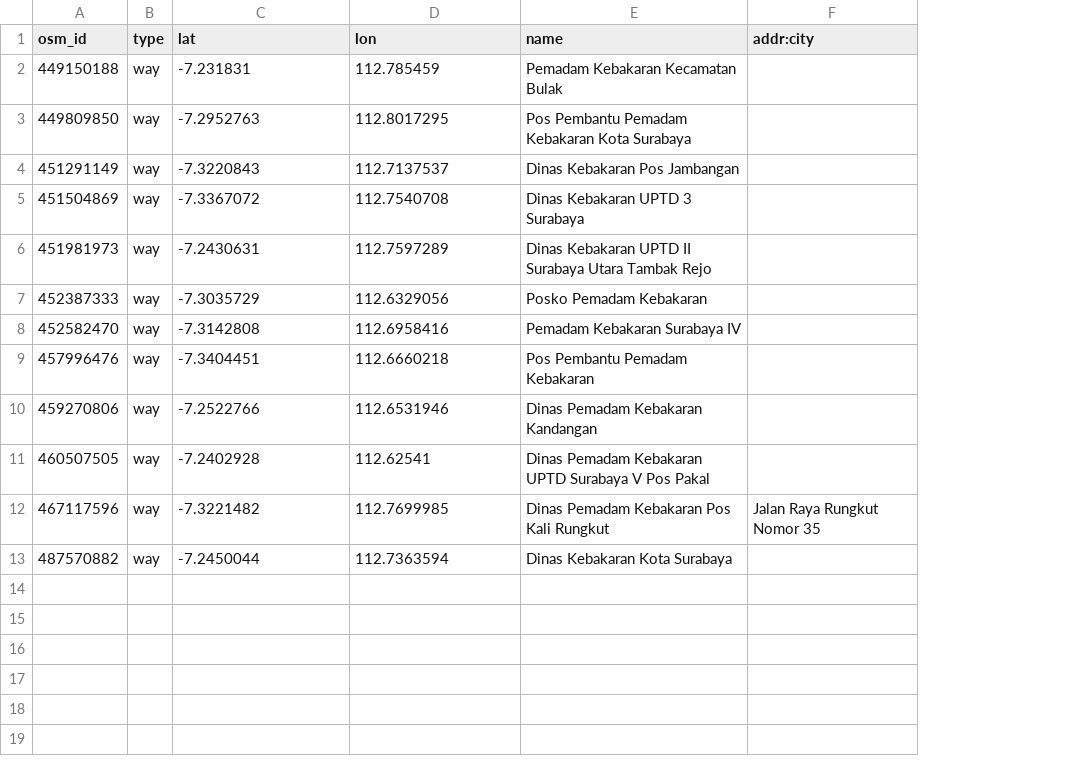
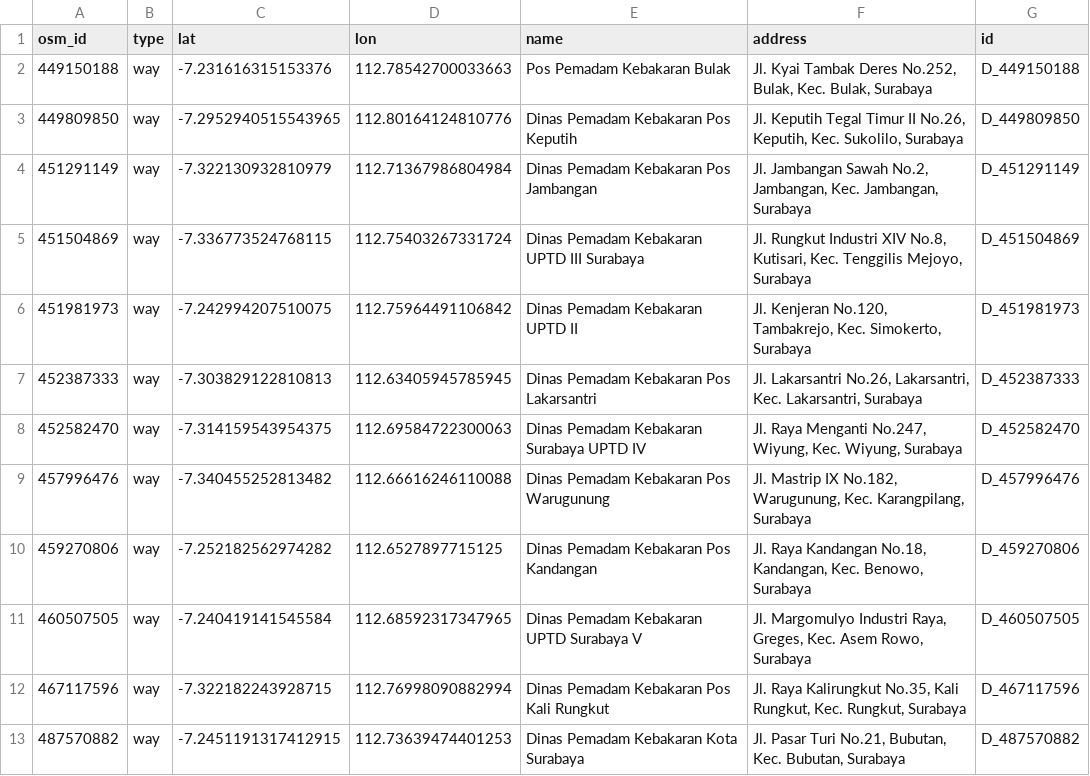
Before and after one commit to mhmdrazn/response, a CSV file: backend/app/data/files/shared/depo.csv, drawn as a sheet; removed rows and columns are numbered as before the commit, all else as after; the diff names each change by its address in the sheet, - before the commit and + after, or states it on an @@ line.

Commit message:
feat: show the depot address instead of the city in the data, map, and detail panel

```diff
--- a/backend/app/data/files/shared/depo.csv
+++ b/backend/app/data/files/shared/depo.csv
-column F (addr:city), row 12: Jalan Raya Rungkut Nomor 35
+column F (address), rows 2-13: Jl. Kyai Tambak Deres No.252, Bulak, Kec. Bulak, Surabaya | Jl. Keputih Tegal Timur II No.26, Keputih, Kec. Sukolilo, Surabaya | Jl. Jambangan Sawah No.2, Jambangan, Kec. Jambangan, Surabaya | Jl. Rungkut Industri XIV No.8, Kutisari, Kec. Tenggilis Mejoyo, Surabaya | Jl. Kenjeran No.120, Tambakrejo, Kec. Simokerto, Surabaya | Jl. Lakarsantri No.26, Lakarsantri, Kec. Lakarsantri, Surabaya | Jl. Raya Menganti No.247, Wiyung, Kec. Wiyung, Surabaya | Jl. Mastrip IX No.182, Warugunung, Kec. Karangpilang, Surabaya | Jl. Raya Kandangan No.18, Kandangan, Kec. Benowo, Surabaya | Jl. Margomulyo Industri Raya, Greges, Kec. Asem Rowo, Surabaya | Jl. Raya Kalirungkut No.35, Kali Rungkut, Kec. Rungkut, Surabaya | Jl. Pasar Turi No.21, Bubutan, Kec. Bubutan, Surabaya
+column G (id), rows 2-13: D_449150188 | D_449809850 | D_451291149 | D_451504869 | D_451981973 | D_452387333 | D_452582470 | D_457996476 | D_459270806 | D_460507505 | D_467117596 | D_487570882
-C2 (lat): -7.231831
+C2 (lat): -7.231616315153376
-D2 (lon): 112.785459
+D2 (lon): 112.78542700033663
-E2 (name): Pemadam Kebakaran Kecamatan Bulak
+E2 (name): Pos Pemadam Kebakaran Bulak
-C3 (lat): -7.2952763
+C3 (lat): -7.2952940515543965
-D3 (lon): 112.8017295
+D3 (lon): 112.80164124810776
-E3 (name): Pos Pembantu Pemadam Kebakaran Kota Surabaya
+E3 (name): Dinas Pemadam Kebakaran Pos Keputih
-C4 (lat): -7.3220843
+C4 (lat): -7.322130932810979
-D4 (lon): 112.7137537
+D4 (lon): 112.71367986804984
-E4 (name): Dinas Kebakaran Pos Jambangan
+E4 (name): Dinas Pemadam Kebakaran Pos Jambangan
-C5 (lat): -7.3367072
+C5 (lat): -7.336773524768115
-D5 (lon): 112.7540708
+D5 (lon): 112.75403267331724
-E5 (name): Dinas Kebakaran UPTD 3 Surabaya
+E5 (name): Dinas Pemadam Kebakaran UPTD III Surabaya
-C6 (lat): -7.2430631
+C6 (lat): -7.242994207510075
-D6 (lon): 112.7597289
+D6 (lon): 112.75964491106842
-E6 (name): Dinas Kebakaran UPTD II Surabaya Utara Tambak Rejo
+E6 (name): Dinas Pemadam Kebakaran UPTD II
-C7 (lat): -7.3035729
+C7 (lat): -7.303829122810813
-D7 (lon): 112.6329056
+D7 (lon): 112.63405945785945
-E7 (name): Posko Pemadam Kebakaran
+E7 (name): Dinas Pemadam Kebakaran Pos Lakarsantri
-C8 (lat): -7.3142808
+C8 (lat): -7.314159543954375
-D8 (lon): 112.6958416
+D8 (lon): 112.69584722300063
-E8 (name): Pemadam Kebakaran Surabaya IV
+E8 (name): Dinas Pemadam Kebakaran Surabaya UPTD IV
-C9 (lat): -7.3404451
+C9 (lat): -7.340455252813482
-D9 (lon): 112.6660218
+D9 (lon): 112.66616246110088
-E9 (name): Pos Pembantu Pemadam Kebakaran
+E9 (name): Dinas Pemadam Kebakaran Pos Warugunung
-C10 (lat): -7.2522766
+C10 (lat): -7.252182562974282
-D10 (lon): 112.6531946
+D10 (lon): 112.6527897715125
-E10 (name): Dinas Pemadam Kebakaran Kandangan
+E10 (name): Dinas Pemadam Kebakaran Pos Kandangan
-C11 (lat): -7.2402928
+C11 (lat): -7.240419141545584
-D11 (lon): 112.62541
+D11 (lon): 112.68592317347965
-E11 (name): Dinas Pemadam Kebakaran UPTD Surabaya V Pos Pakal
+E11 (name): Dinas Pemadam Kebakaran UPTD Surabaya V
-C12 (lat): -7.3221482
+C12 (lat): -7.322182243928715
-D12 (lon): 112.7699985
+D12 (lon): 112.76998090882994
-C13 (lat): -7.2450044
+C13 (lat): -7.2451191317412915
-D13 (lon): 112.7363594
+D13 (lon): 112.73639474401253
-E13 (name): Dinas Kebakaran Kota Surabaya
+E13 (name): Dinas Pemadam Kebakaran Kota Surabaya
```
Also changed, not shown: 8 other files.
